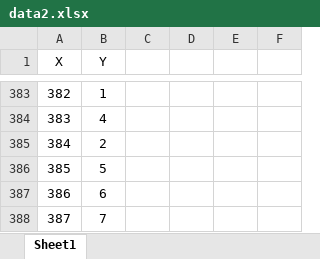
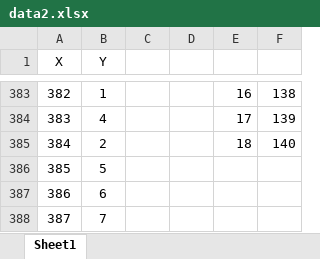
Before and after one commit to Pablossky/WebDataAnalysis, an Excel workbook: src/excel_datas/data2.xlsx, sheet Sheet1, drawn as a sheet; only a part is shown, gaps mark what is left out; values as stored, in another font and other column widths than the file's, no borders; charts and pictures not drawn; the diff covers the shown part only; the diff names each change by its address in the sheet, - before the commit and + after, or states it on an @@ line.

```diff
--- a/src/excel_datas/data2.xlsx (sheet Sheet1)
+++ b/src/excel_datas/data2.xlsx (sheet Sheet1)
-E383: (empty)
+E383: 16
-F383: (empty)
+F383: 138
-E384: (empty)
+E384: 17
-F384: (empty)
+F384: 139
-E385: (empty)
+E385: 18
-F385: (empty)
+F385: 140
```
Also changed, not shown: 32 edited cells elsewhere in this sheet, charts or pictures, 4 other files.
